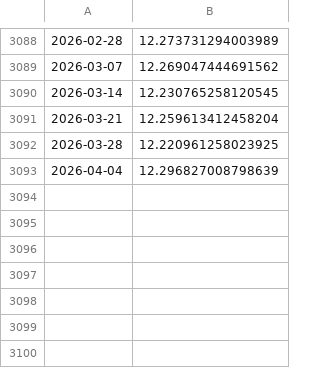
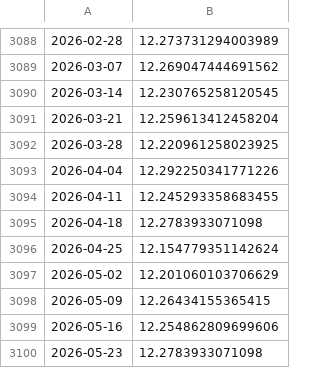
Before and after one commit to kmanu15/gdp-nowcast, a CSV file: data/raw/ICSA.csv, drawn as a sheet; only a part is shown, gaps mark what is left out.

```diff
--- a/data/raw/ICSA.csv
+++ b/data/raw/ICSA.csv
@@ -3092,2 +3092,9 @@
 2026-03-28,12.220961258023925
-2026-04-04,12.296827008798639
+2026-04-04,12.292250341771226
+2026-04-11,12.245293358683455
+2026-04-18,12.2783933071098
+2026-04-25,12.154779351142624
+2026-05-02,12.201060103706629
+2026-05-09,12.26434155365415
+2026-05-16,12.254862809699606
+2026-05-23,12.2783933071098
```
Also changed, not shown: data/raw/INDPRO.csv, data/raw/PAYEMS.csv, 24 other files.
